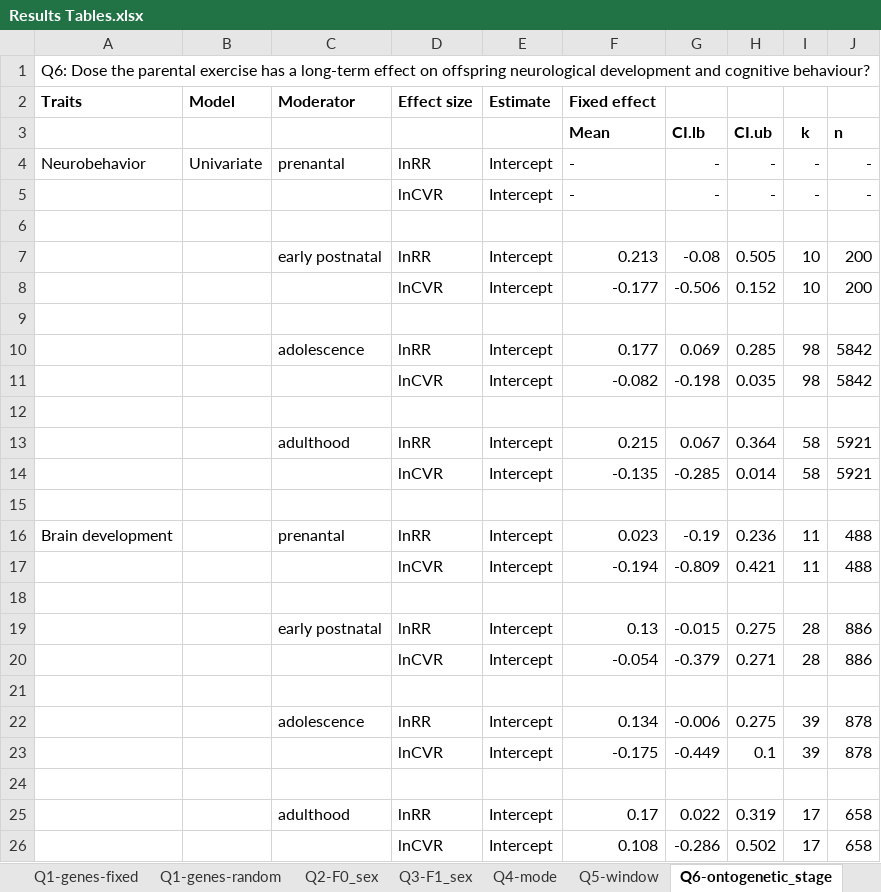
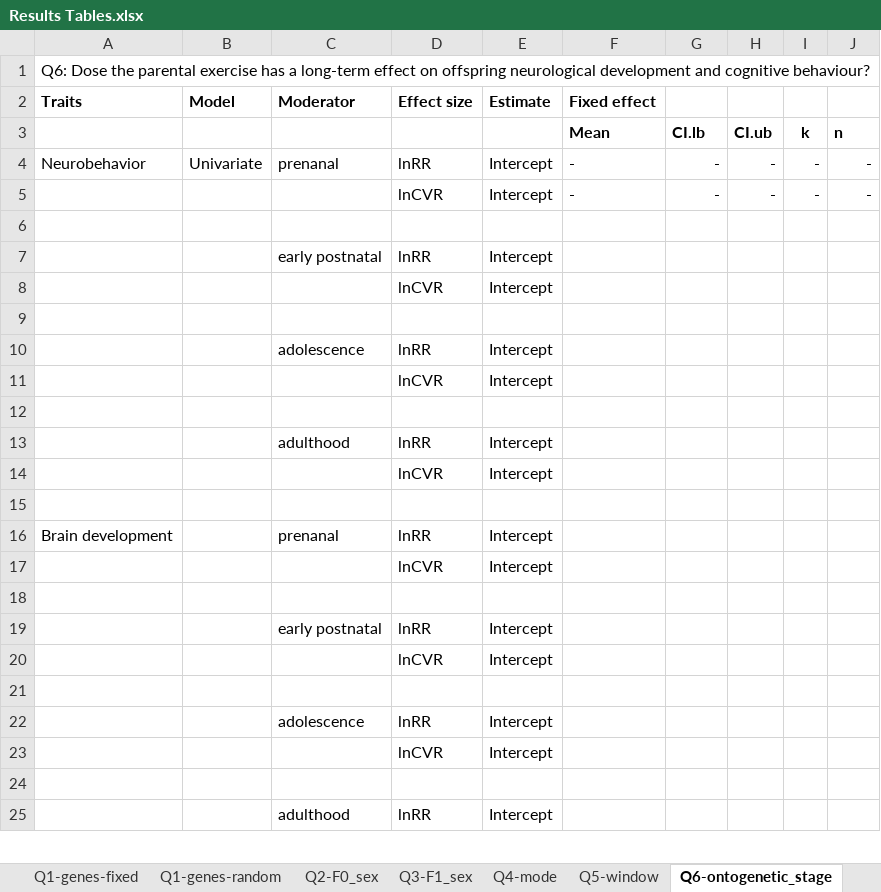
Before and after one commit to Yefeng0920/Intergenerational_effect_of_exercise_MA_Git, an Excel workbook: results/Results Tables.xlsx, sheet Q6-ontogenetic_stage, drawn as a sheet; only a part is shown; values as stored, in another font and other column widths than the file's, no borders; removed rows and columns are numbered as before the commit, all else as after; the diff covers the shown part only; the diff names each change by its address in the sheet, - before the commit and + after, or states it on an @@ line.

```diff
--- a/results/Results Tables.xlsx (sheet Q6-ontogenetic_stage)
+++ b/results/Results Tables.xlsx (sheet Q6-ontogenetic_stage)
-C4 (Moderator): prenantal
+C4 (Moderator): prenanal
-row 7:  |  | early postnatal | lnRR | Intercept | 0.213 | -0.08 | 0.505 | 10 | 200
-row 8:  |  |  | lnCVR | Intercept | -0.177 | -0.506 | 0.152 | 10 | 200
+row 7:  |  | early postnatal | lnRR | Intercept
+row 8:  |  |  | lnCVR | Intercept
-row 10:  |  | adolescence | lnRR | Intercept | 0.177 | 0.069 | 0.285 | 98 | 5842
-row 11:  |  |  | lnCVR | Intercept | -0.082 | -0.198 | 0.035 | 98 | 5842
+row 10:  |  | adolescence | lnRR | Intercept
+row 11:  |  |  | lnCVR | Intercept
-row 13:  |  | adulthood | lnRR | Intercept | 0.215 | 0.067 | 0.364 | 58 | 5921
-row 14:  |  |  | lnCVR | Intercept | -0.135 | -0.285 | 0.014 | 58 | 5921
+row 13:  |  | adulthood | lnRR | Intercept
+row 14:  |  |  | lnCVR | Intercept
-C16 (Moderator): prenantal
+C16 (Moderator): prenanal
-F16 (Fixed effect): 0.023
+F16 (Fixed effect): (empty)
-G16: -0.19
+G16: (empty)
-H16: 0.236
+H16: (empty)
-I16: 11
+I16: (empty)
-J16: 488
+J16: (empty)
-row 17:  |  |  | lnCVR | Intercept | -0.194 | -0.809 | 0.421 | 11 | 488
+row 17:  |  |  | lnCVR | Intercept
-row 19:  |  | early postnatal | lnRR | Intercept | 0.13 | -0.015 | 0.275 | 28 | 886
-row 20:  |  |  | lnCVR | Intercept | -0.054 | -0.379 | 0.271 | 28 | 886
+row 19:  |  | early postnatal | lnRR | Intercept
+row 20:  |  |  | lnCVR | Intercept
-row 22:  |  | adolescence | lnRR | Intercept | 0.134 | -0.006 | 0.275 | 39 | 878
-row 23:  |  |  | lnCVR | Intercept | -0.175 | -0.449 | 0.1 | 39 | 878
+row 22:  |  | adolescence | lnRR | Intercept
+row 23:  |  |  | lnCVR | Intercept
-row 25:  |  | adulthood | lnRR | Intercept | 0.17 | 0.022 | 0.319 | 17 | 658
-row 26:  |  |  | lnCVR | Intercept | 0.108 | -0.286 | 0.502 | 17 | 658
+row 25:  |  | adulthood | lnRR | Intercept
```
Also changed, not shown: 8 added rows, 7 removed rows and 6 edited cells elsewhere in this sheet, sheet Q5-window, sheet Q3-F1_sex, sheet R-square, sheet Q4-mode, sheet Q2-F0_sex, sheet ANOVA.
